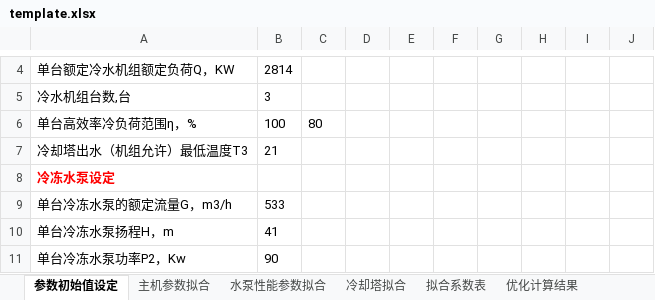
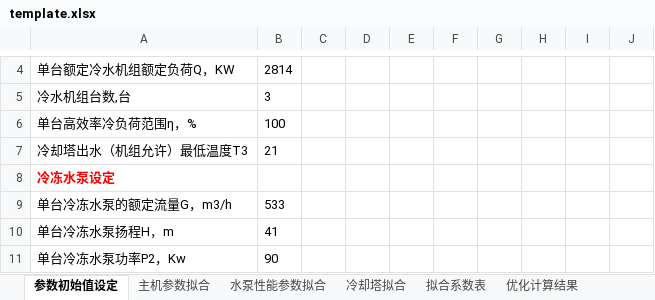
Before and after one commit to ssf-czh/analy_pro, an Excel workbook: model/template.xlsx, sheet 参数初始值设定, drawn as a sheet; only a part is shown, gaps mark what is left out; values as stored, in another font and other column widths than the file's, no borders; the diff names each change by its address in the sheet, - before the commit and + after, or states it on an @@ line.

```diff
--- a/model/template.xlsx (sheet 参数初始值设定)
+++ b/model/template.xlsx (sheet 参数初始值设定)
-C6: 80
+C6: (empty)
```
Also changed, not shown: gui/template.xlsx, 2 other files.
